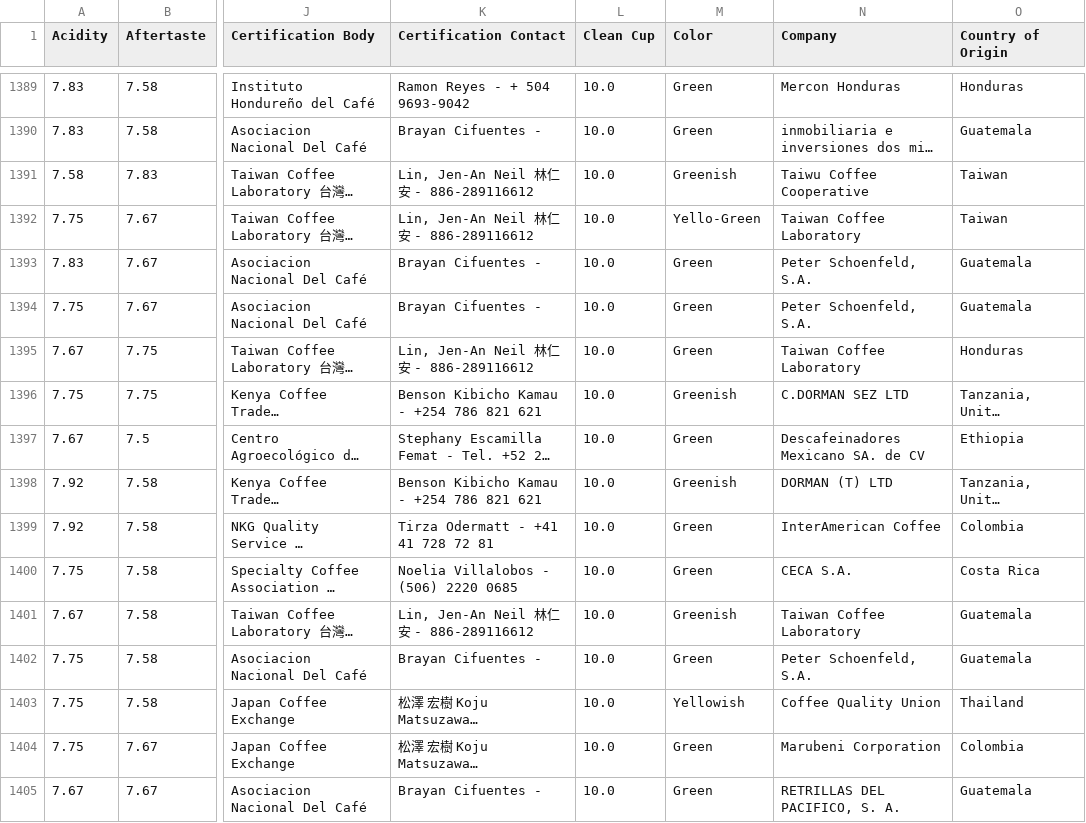
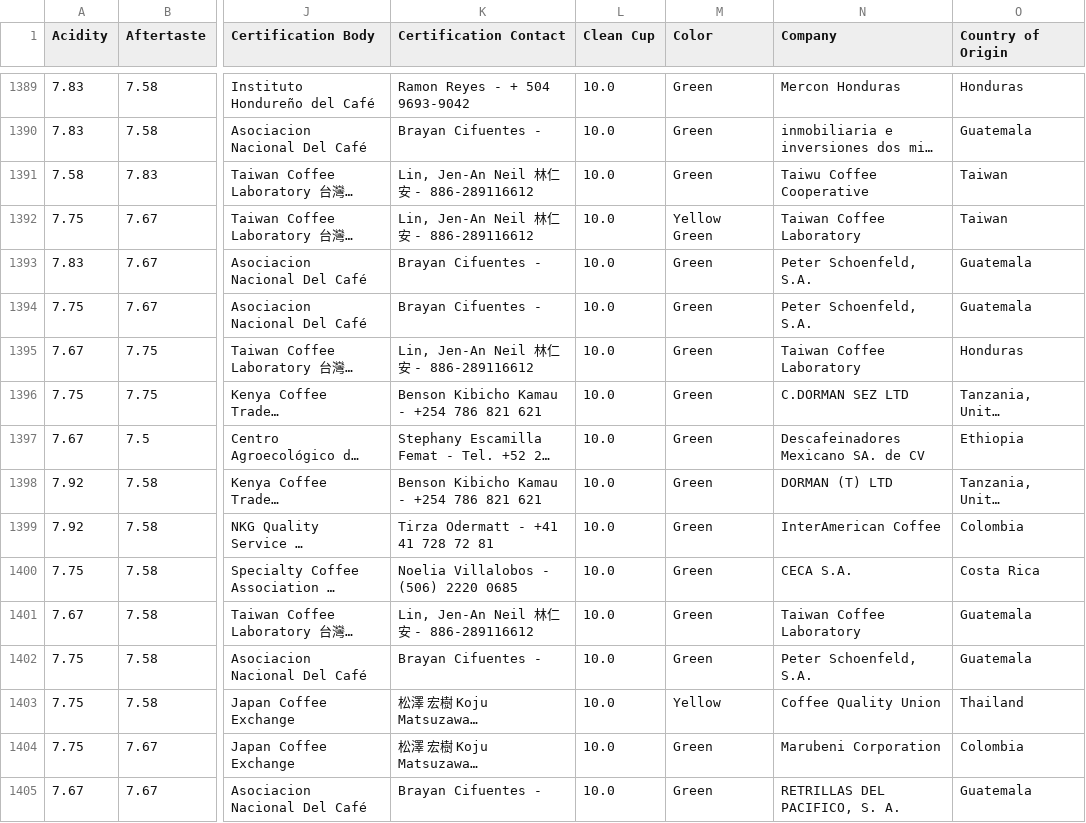
Before and after one commit to Bootcamp-IA-P6/Proyecto6_Grupo1, a CSV file: data/processed/coffee_quality_fusionado.csv, drawn as a sheet; only a part is shown, gaps mark what is left out; long unchanged cells end in …; the diff covers the shown part only; the diff names each change by its address in the sheet, - before the commit and + after, or states it on an @@ line.

```diff
--- a/data/processed/coffee_quality_fusionado.csv
+++ b/data/processed/coffee_quality_fusionado.csv
-M1391 (Color): Greenish
+M1391 (Color): Green
-M1392 (Color): Yello-Green
+M1392 (Color): Yellow Green
-M1396 (Color): Greenish
+M1396 (Color): Green
-M1398 (Color): Greenish
+M1398 (Color): Green
-M1401 (Color): Greenish
+M1401 (Color): Green
-M1403 (Color): Yellowish
+M1403 (Color): Yellow
```
Also changed, not shown: 62 edited cells elsewhere in this file, 3 other files.
